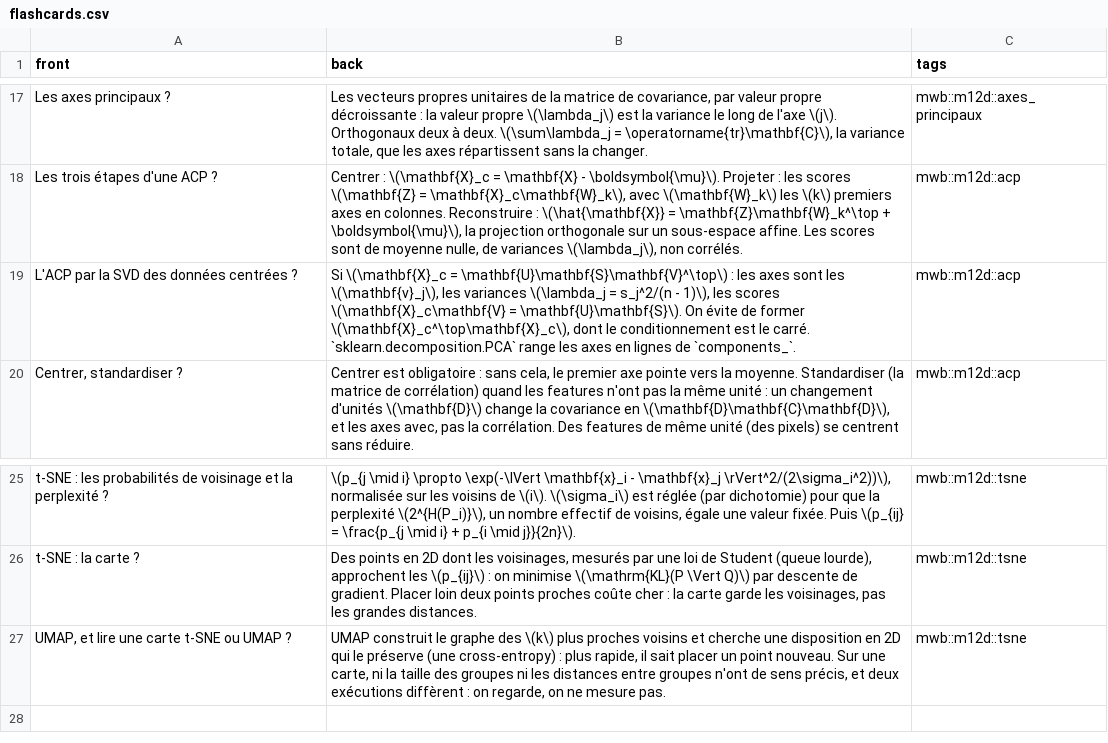
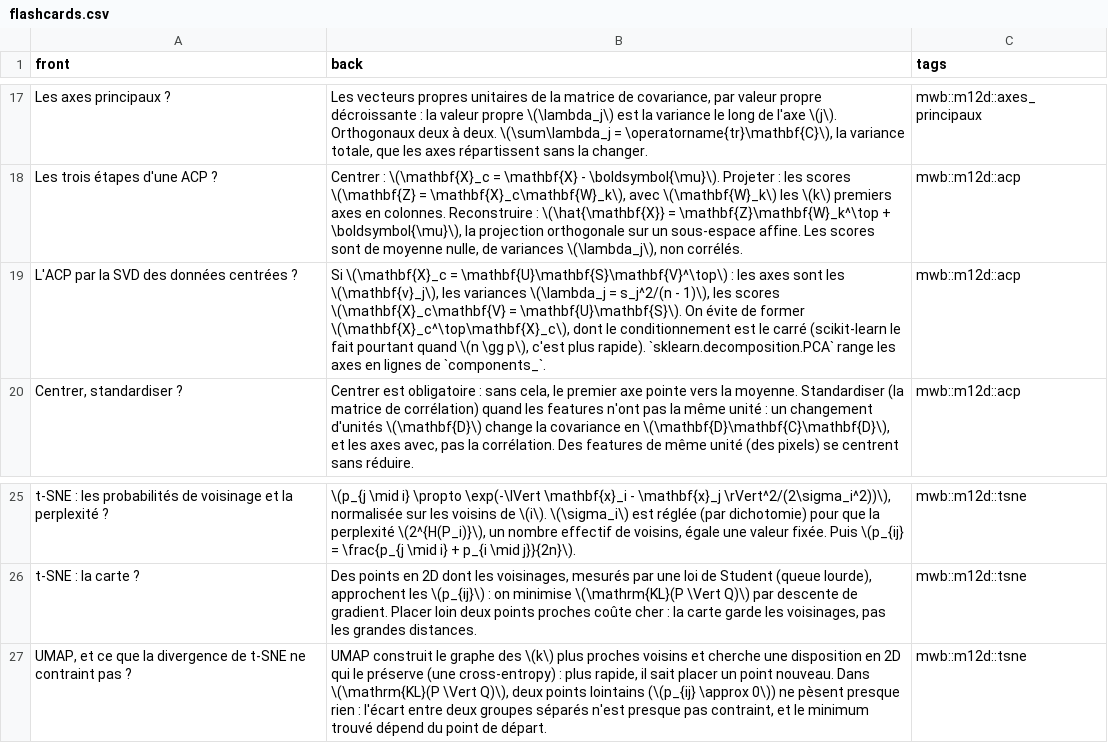
Before and after one commit to cemah2/workbookMaths, a CSV file: chapitres/m12d_svd_acp/flashcards.csv, drawn as a sheet; only a part is shown, gaps mark what is left out.

```diff
--- a/chapitres/m12d_svd_acp/flashcards.csv
+++ b/chapitres/m12d_svd_acp/flashcards.csv
@@ -18,3 +18,3 @@ Les axes principaux ?;Les vecteurs propres unitaires de la matrice de covariance
 Les trois étapes d'une ACP ?;Centrer : \(\mathbf{X}_c = \mathbf{X} - \boldsymbol{\mu}\). Projeter : les scores \(\mathbf{Z} = \mathbf{X}_c\mathbf{W}_k\), avec \(\mathbf{W}_k\) les \(k\) premiers axes en colonnes. Reconstruire : \(\hat{\mathbf{X}} = \mathbf{Z}\mathbf{W}_k^\top + \boldsymbol{\mu}\), la projection orthogonale sur un sous-espace affine. Les scores sont de moyenne nulle, de variances \(\lambda_j\), non corrélés.;mwb::m12d::acp
-L'ACP par la SVD des données centrées ?;Si \(\mathbf{X}_c = \mathbf{U}\mathbf{S}\mathbf{V}^\top\) : les axes sont les \(\mathbf{v}_j\), les variances \(\lambda_j = s_j^2/(n - 1)\), les scores \(\mathbf{X}_c\mathbf{V} = \mathbf{U}\mathbf{S}\). On évite de former \(\mathbf{X}_c^\top\mathbf{X}_c\), dont le conditionnement est le carré. `sklearn.decomposition.PCA` range les axes en lignes de `components_`.;mwb::m12d::acp
+L'ACP par la SVD des données centrées ?;Si \(\mathbf{X}_c = \mathbf{U}\mathbf{S}\mathbf{V}^\top\) : les axes sont les \(\mathbf{v}_j\), les variances \(\lambda_j = s_j^2/(n - 1)\), les scores \(\mathbf{X}_c\mathbf{V} = \mathbf{U}\mathbf{S}\). On évite de former \(\mathbf{X}_c^\top\mathbf{X}_c\), dont le conditionnement est le carré (scikit-learn le fait pourtant quand \(n \gg p\), c'est plus rapide). `sklearn.decomposition.PCA` range les axes en lignes de `components_`.;mwb::m12d::acp
 Centrer, standardiser ?;Centrer est obligatoire : sans cela, le premier axe pointe vers la moyenne. Standardiser (la matrice de corrélation) quand les features n'ont pas la même unité : un changement d'unités \(\mathbf{D}\) change la covariance en \(\mathbf{D}\mathbf{C}\mathbf{D}\), et les axes avec, pas la corrélation. Des features de même unité (des pixels) se centrent sans réduire.;mwb::m12d::acp
@@ -26,2 +26,2 @@ t-SNE : les probabilités de voisinage et la perplexité ?;\(p_{j \mid i} \propt
 t-SNE : la carte ?;Des points en 2D dont les voisinages, mesurés par une loi de Student (queue lourde), approchent les \(p_{ij}\) : on minimise \(\mathrm{KL}(P \Vert Q)\) par descente de gradient. Placer loin deux points proches coûte cher : la carte garde les voisinages, pas les grandes distances.;mwb::m12d::tsne
-UMAP, et lire une carte t-SNE ou UMAP ?;UMAP construit le graphe des \(k\) plus proches voisins et cherche une disposition en 2D qui le préserve (une cross-entropy) : plus rapide, il sait placer un point nouveau. Sur une carte, ni la taille des groupes ni les distances entre groupes n'ont de sens précis, et deux exécutions diffèrent : on regarde, on ne mesure pas.;mwb::m12d::tsne
+UMAP, et ce que la divergence de t-SNE ne contraint pas ?;UMAP construit le graphe des \(k\) plus proches voisins et cherche une disposition en 2D qui le préserve (une cross-entropy) : plus rapide, il sait placer un point nouveau. Dans \(\mathrm{KL}(P \Vert Q)\), deux points lointains (\(p_{ij} \approx 0\)) ne pèsent presque rien : l'écart entre deux groupes séparés n'est presque pas contraint, et le minimum trouvé dépend du point de départ.;mwb::m12d::tsne
```
Also changed, not shown: 15 other files.
